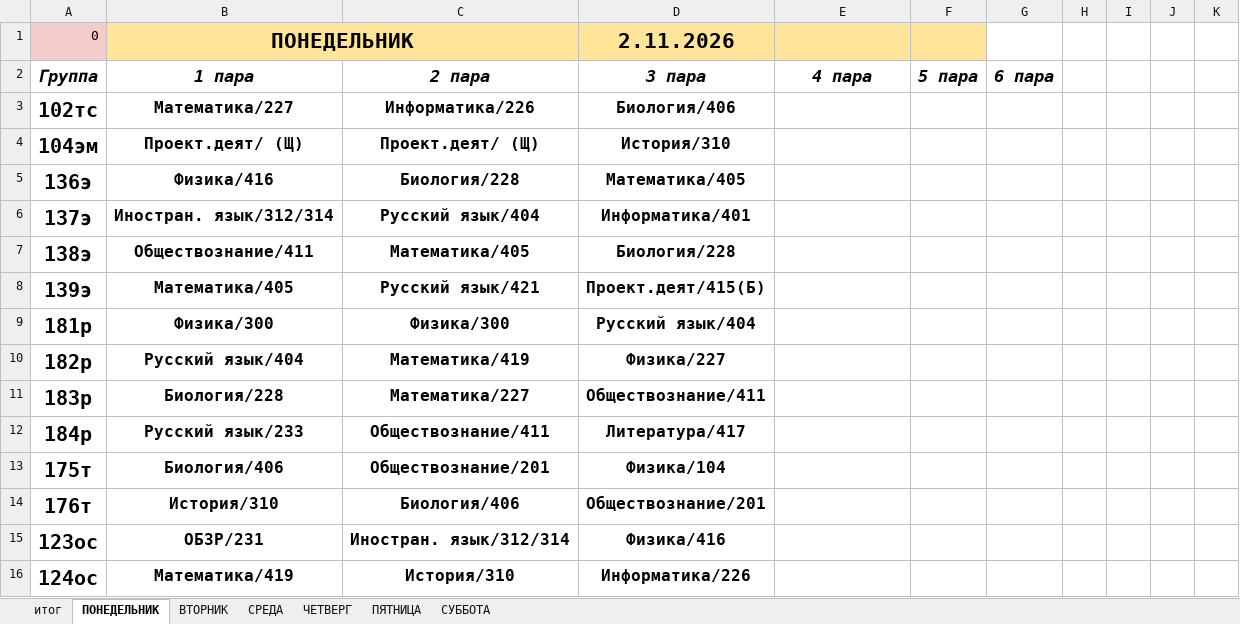
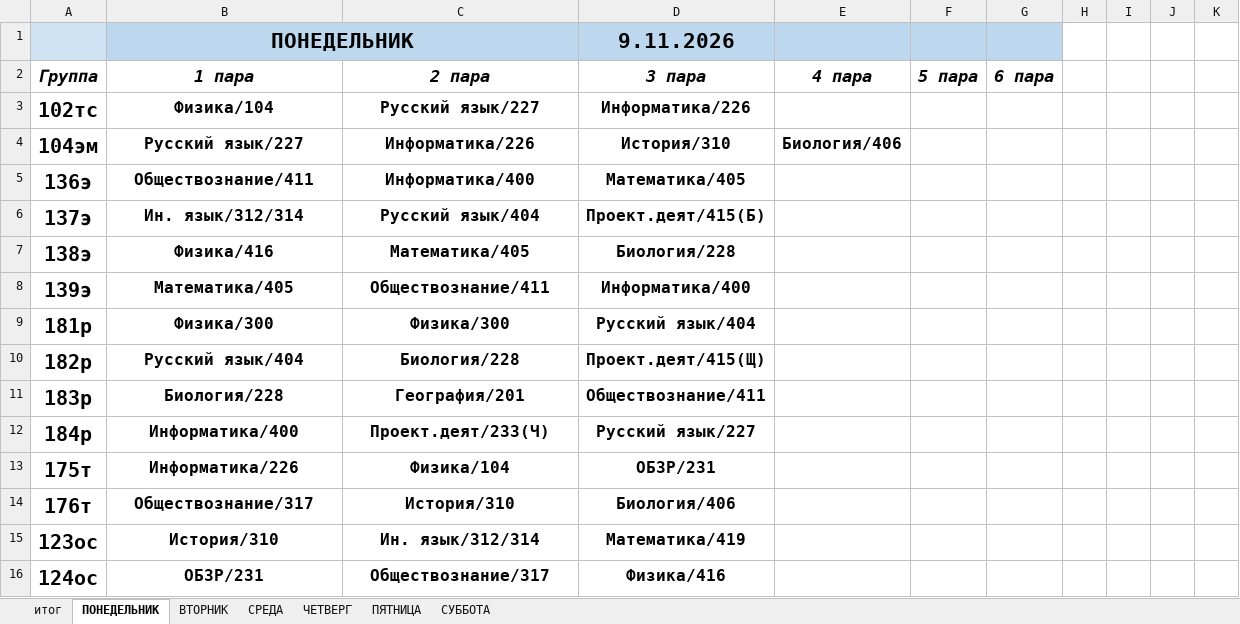
Before and after one commit to colderuopen-art/raspisanie, an Excel workbook: Расписание.xlsx, sheet ПОНЕДЕЛЬНИК, drawn as a sheet; only a part is shown; values as stored, in another font and other column widths than the file's, no borders; the diff covers the shown part only; the diff names each change by its address in the sheet, - before the commit and + after, or states it on an @@ line.

Commit message:
Add files via upload

```diff
--- a/Расписание.xlsx (sheet ПОНЕДЕЛЬНИК)
+++ b/Расписание.xlsx (sheet ПОНЕДЕЛЬНИК)
-A1 (Группа): 0
+A1 (Группа): (empty)
-A1 fill: #F4CCCC
+A1 fill: #CFE2F3
-B1 fill: #FFE599
+B1 fill: #BDD7EE
-D1 (3 пара): 2.11.2026
+D1 (3 пара): 9.11.2026
-D1:F1 fill: #FFE599
+D1:F1 fill: #BDD7EE
-G1 fill: none
+G1 fill: #BDD7EE
-B3 (1 пара): Математика/227
+B3 (1 пара): Физика/104
-C3 (2 пара): Информатика/226
+C3 (2 пара): Русский язык/227
-D3 (3 пара): Биология/406
+D3 (3 пара): Информатика/226
-B4 (1 пара): Проект.деят/ (Щ)
+B4 (1 пара): Русский язык/227
-C4 (2 пара): Проект.деят/ (Щ)
+C4 (2 пара): Информатика/226
-E4 (4 пара): (empty)
+E4 (4 пара): Биология/406
-B5 (1 пара): Физика/416
+B5 (1 пара): Обществознание/411
-C5 (2 пара): Биология/228
+C5 (2 пара): Информатика/400
-B6 (1 пара): Иностран. язык/312/314
+B6 (1 пара): Ин. язык/312/314
-D6 (3 пара): Информатика/401
+D6 (3 пара): Проект.деят/415(Б)
-B7 (1 пара): Обществознание/411
+B7 (1 пара): Физика/416
-C8 (2 пара): Русский язык/421
+C8 (2 пара): Обществознание/411
-D8 (3 пара): Проект.деят/415(Б)
+D8 (3 пара): Информатика/400
-C10 (2 пара): Математика/419
+C10 (2 пара): Биология/228
-D10 (3 пара): Физика/227
+D10 (3 пара): Проект.деят/415(Щ)
-C11 (2 пара): Математика/227
+C11 (2 пара): География/201
-B12 (1 пара): Русский язык/233
+B12 (1 пара): Информатика/400
-C12 (2 пара): Обществознание/411
+C12 (2 пара): Проект.деят/233(Ч)
-D12 (3 пара): Литература/417
+D12 (3 пара): Русский язык/227
-B13 (1 пара): Биология/406
+B13 (1 пара): Информатика/226
-C13 (2 пара): Обществознание/201
+C13 (2 пара): Физика/104
-D13 (3 пара): Физика/104
+D13 (3 пара): ОБЗР/231
-B14 (1 пара): История/310
+B14 (1 пара): Обществознание/317
-C14 (2 пара): Биология/406
+C14 (2 пара): История/310
-D14 (3 пара): Обществознание/201
+D14 (3 пара): Биология/406
-B15 (1 пара): ОБЗР/231
+B15 (1 пара): История/310
-C15 (2 пара): Иностран. язык/312/314
+C15 (2 пара): Ин. язык/312/314
-D15 (3 пара): Физика/416
+D15 (3 пара): Математика/419
-B16 (1 пара): Математика/419
+B16 (1 пара): ОБЗР/231
-C16 (2 пара): История/310
+C16 (2 пара): Обществознание/317
-D16 (3 пара): Информатика/226
+D16 (3 пара): Физика/416
```
Also changed, not shown: 1 added row, 1 removed row and 53 edited cells elsewhere in this sheet, sheet итог, sheet СУББОТА.
